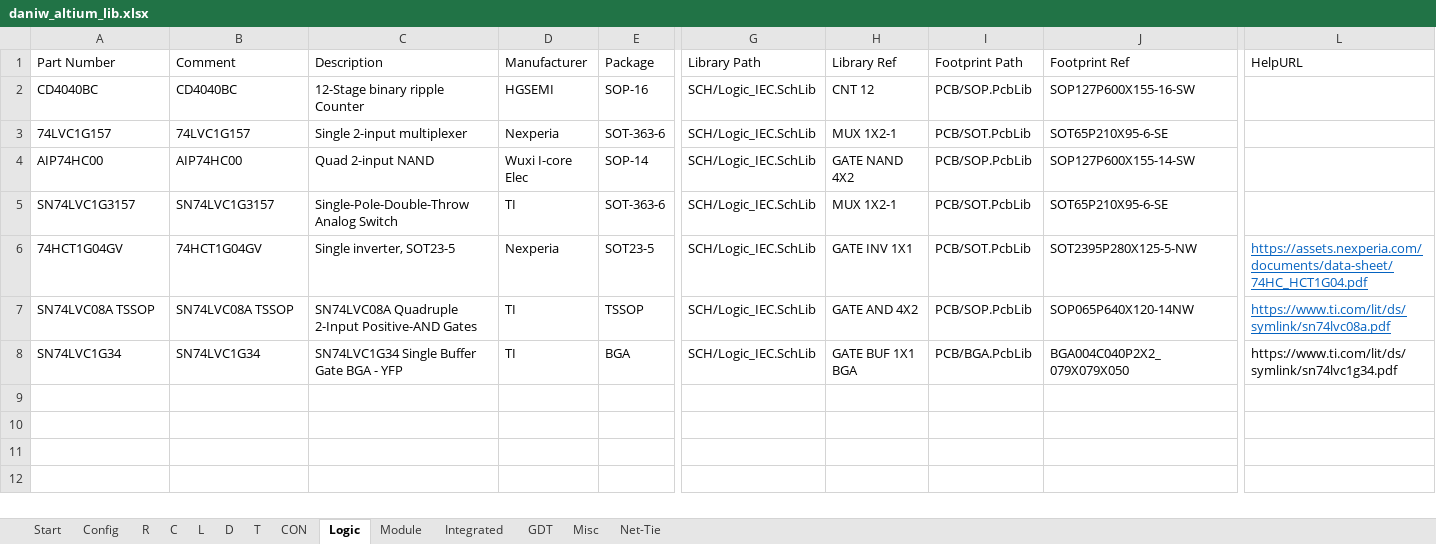
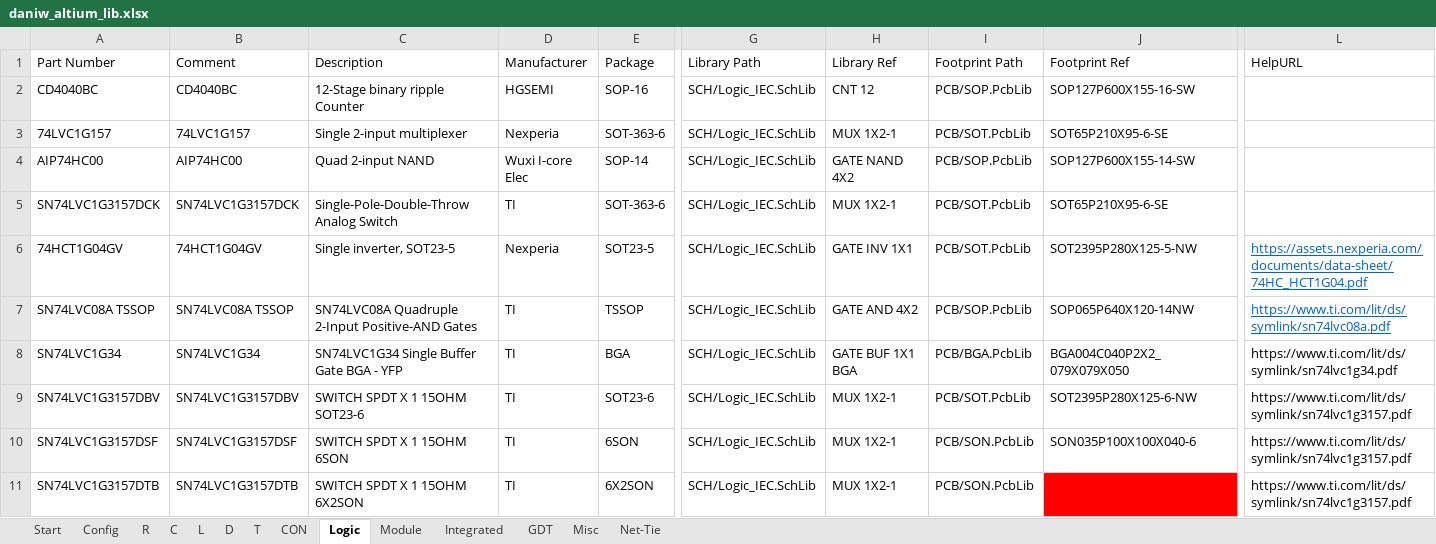
Before and after one commit to daniw/altium_lib, an Excel workbook: daniw_altium_lib.xlsx, sheet Logic, drawn as a sheet; only a part is shown, gaps mark what is left out; values as stored, in another font and other column widths than the file's, no borders; conditional formats not drawn; rows hold the shown columns only; the diff covers the shown part only; the diff names each change by its address in the sheet, - before the commit and + after, or states it on an @@ line.

Commit message:
Added various logic ICs, removed commas from description, added INA296, added some Diodes

```diff
--- a/daniw_altium_lib.xlsx (sheet Logic)
+++ b/daniw_altium_lib.xlsx (sheet Logic)
-A5: SN74LVC1G3157
+A5: SN74LVC1G3157DCK
-B5: SN74LVC1G3157
+B5: SN74LVC1G3157DCK
+row 9: SN74LVC1G3157DBV | SN74LVC1G3157DBV | SWITCH SPDT X 1 15OHM SOT23-6 | TI | SOT23-6 | SCH/Logic_IEC.SchLib | MUX 1X2-1 | PCB/SOT.PcbLib | SOT2395P280X125-6-NW | https://www.ti.com/lit/ds/symlink/sn74lvc1g3157.pdf
+row 10: SN74LVC1G3157DSF | SN74LVC1G3157DSF | SWITCH SPDT X 1 15OHM 6SON | TI | 6SON | SCH/Logic_IEC.SchLib | MUX 1X2-1 | PCB/SON.PcbLib | SON035P100X100X040-6 | https://www.ti.com/lit/ds/symlink/sn74lvc1g3157.pdf
+row 11: SN74LVC1G3157DTB | SN74LVC1G3157DTB | SWITCH SPDT X 1 15OHM 6X2SON | TI | 6X2SON | SCH/Logic_IEC.SchLib | MUX 1X2-1 | PCB/SON.PcbLib |  | https://www.ti.com/lit/ds/symlink/sn74lvc1g3157.pdf
```
Also changed, not shown: 7 added rows elsewhere in this sheet, sheet Integrated, sheet D, sheet C, sheet T, 6 other files.
